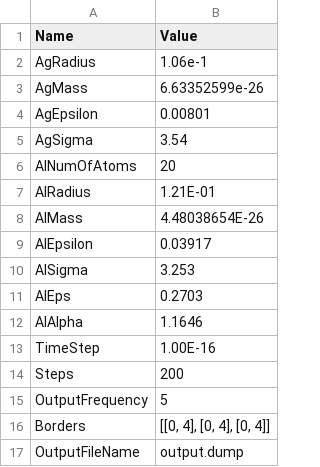
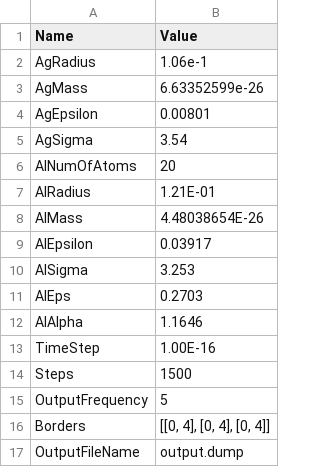
Before and after one commit to sivrena/Langmuir-model-of-gas-interaction-with-surface, a CSV file: Data.csv, drawn as a sheet.

Commit message:
The number of steps in the initial data has been increased.

```diff
--- a/Data.csv
+++ b/Data.csv
@@ -13,3 +13,3 @@ AlAlpha;1.1646
 TimeStep;1.00E-16
-Steps;200
+Steps;1500
 OutputFrequency;5
```
